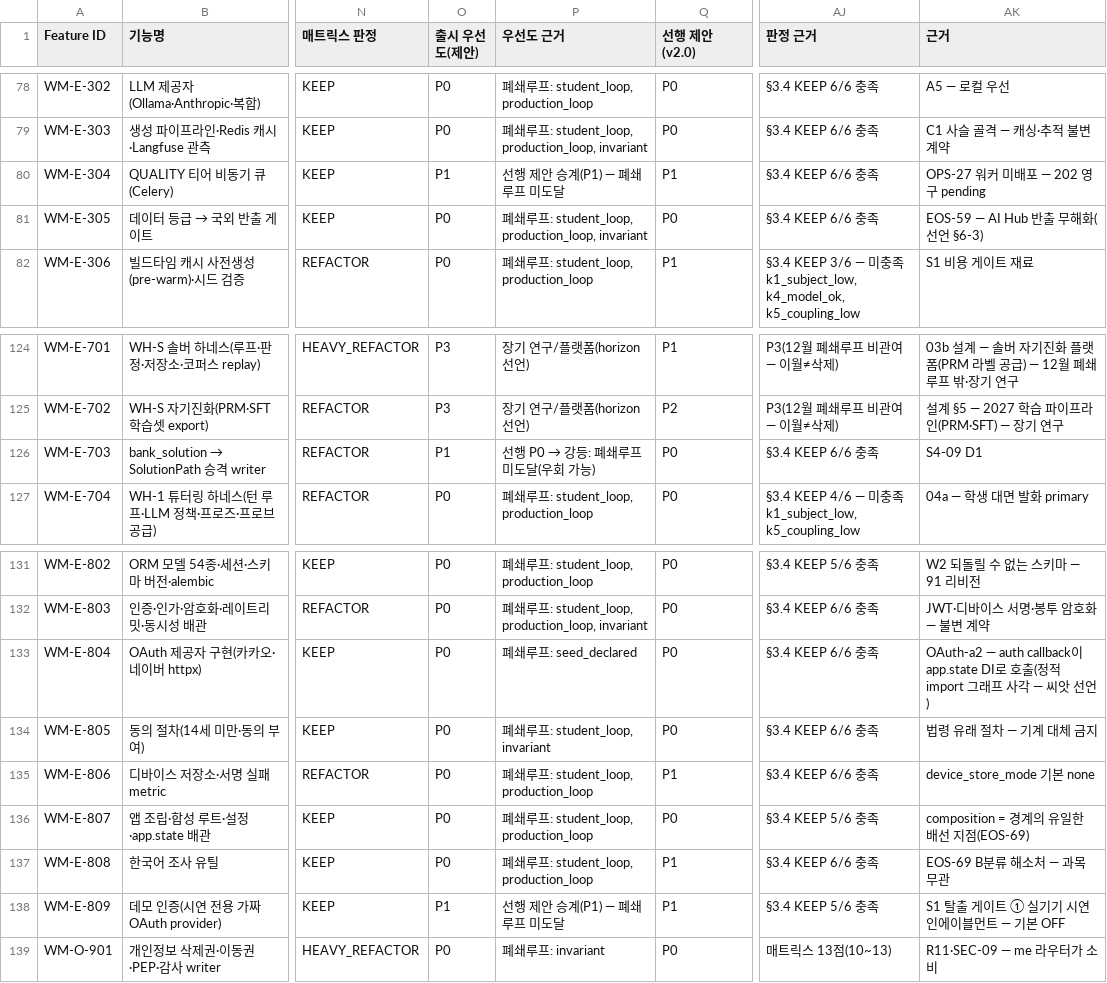
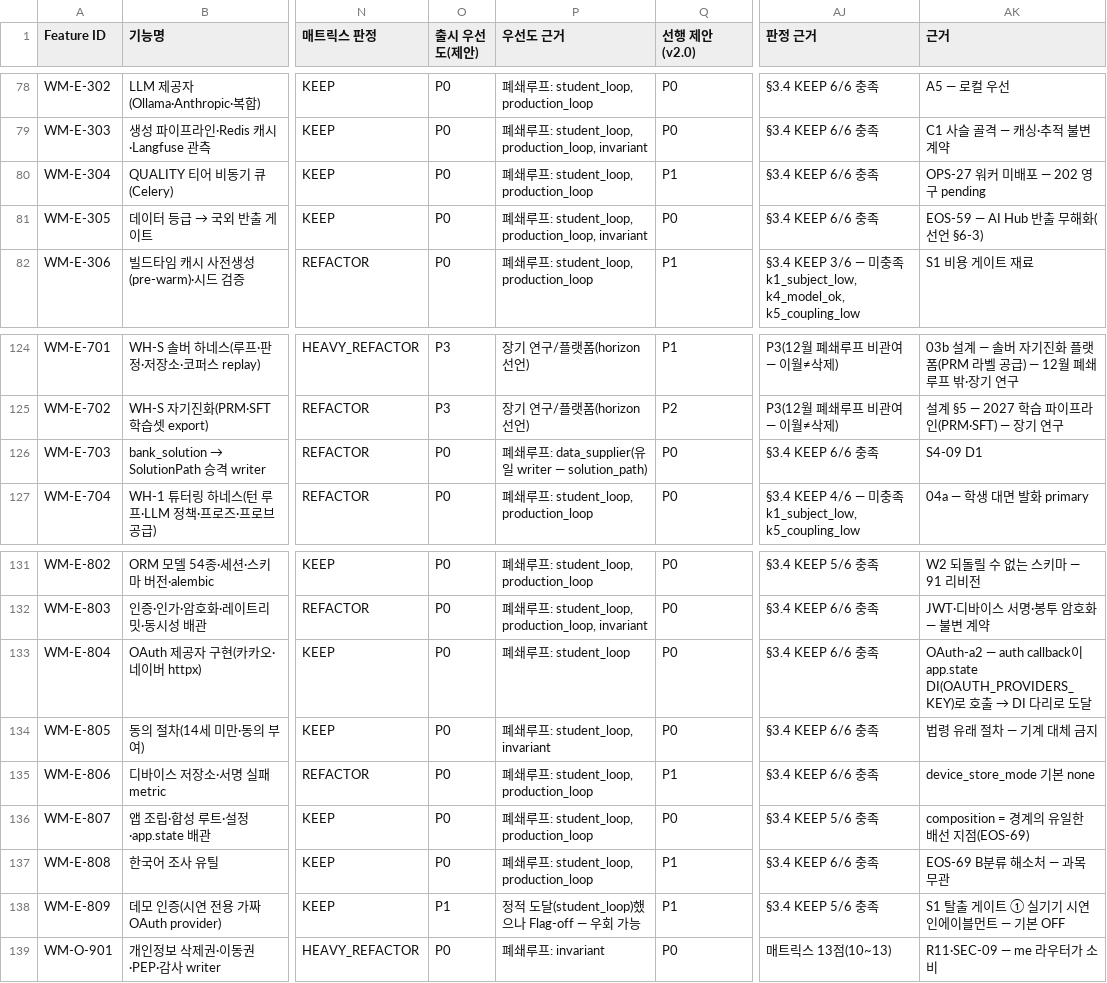
Before and after one commit to doldori7/WhyMath, a CSV file: backlog/inventory/feature_inventory_v2.csv, drawn as a sheet; only a part is shown, gaps mark what is left out; the diff names each change by its address in the sheet, - before the commit and + after, or states it on an @@ line.

```diff
--- a/backlog/inventory/feature_inventory_v2.csv
+++ b/backlog/inventory/feature_inventory_v2.csv
-O80 (출시 우선도(제안)): P1
+O80 (출시 우선도(제안)): P0
-P80 (우선도 근거): 선행 제안 승계(P1) — 폐쇄루프 미도달
+P80 (우선도 근거): 폐쇄루프: student_loop, production_loop
-O126 (출시 우선도(제안)): P1
+O126 (출시 우선도(제안)): P0
@@ P126 (우선도 근거): 선행 P0 → 강등: 폐쇄루프 미도달(우회 가능) → 폐쇄루프: data_supplier(유일 writer — solution_path) @@
-P133 (우선도 근거): 폐쇄루프: seed_declared
+P133 (우선도 근거): 폐쇄루프: student_loop
@@ AK133 (근거): …callback이 app.state DI로 호출(정적 import 그래프 사각 — 씨앗 선언) → …callback이 app.state DI(OAUTH_PROVIDERS_KEY)로 호출 → DI 다리로 도달 @@
-P138 (우선도 근거): 선행 제안 승계(P1) — 폐쇄루프 미도달
+P138 (우선도 근거): 정적 도달(student_loop)했으나 Flag-off — 우회 가능
```
Also changed, not shown: 5 other files.
